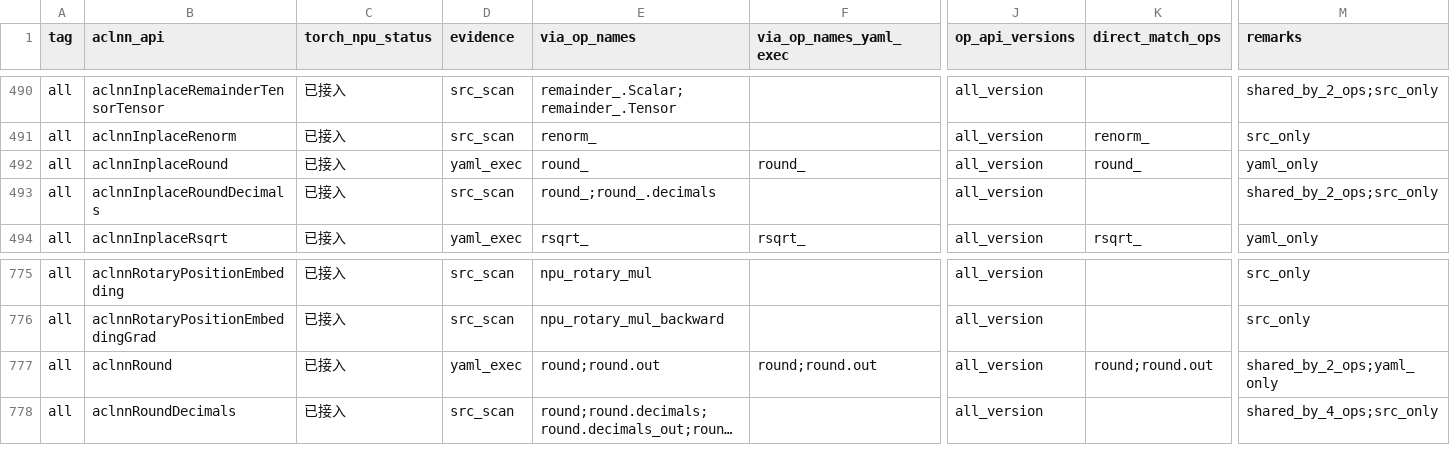
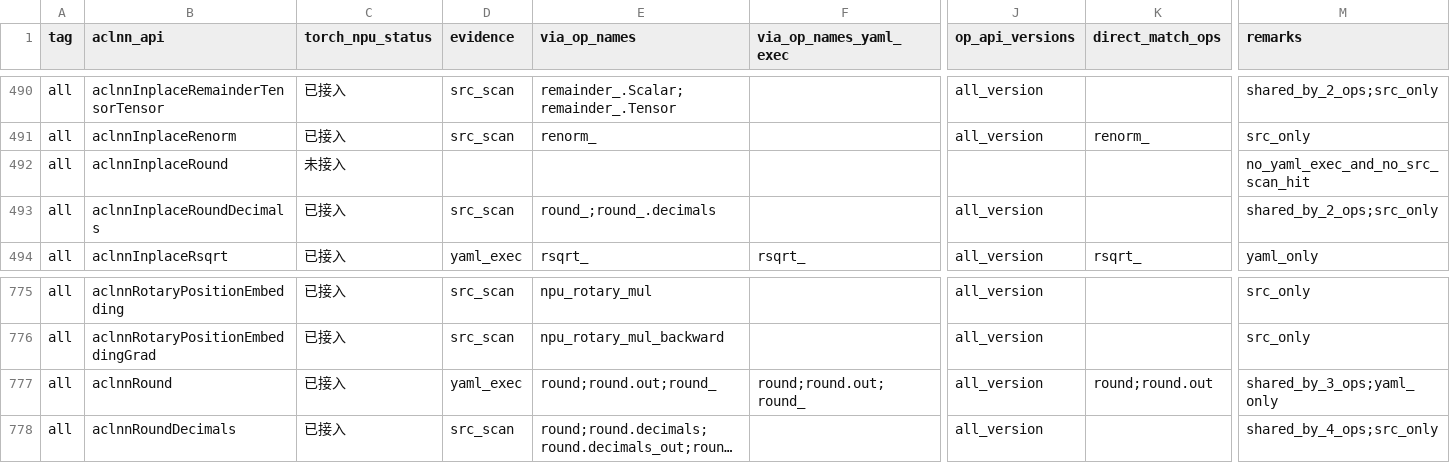
Before and after one commit to Fzilan/aclnn-dashboard, a CSV file: data/reports/aclnn_to_torch_npu.csv, drawn as a sheet; only a part is shown, gaps mark what is left out; long unchanged cells end in …; the diff names each change by its address in the sheet, - before the commit and + after, or states it on an @@ line.

```diff
--- a/data/reports/aclnn_to_torch_npu.csv
+++ b/data/reports/aclnn_to_torch_npu.csv
-C492 (torch_npu_status): 已接入
+C492 (torch_npu_status): 未接入
-D492 (evidence): yaml_exec
+D492 (evidence): (empty)
-E492 (via_op_names): round_
+E492 (via_op_names): (empty)
-F492 (via_op_names_yaml_exec): round_
+F492 (via_op_names_yaml_exec): (empty)
-J492 (op_api_versions): all_version
+J492 (op_api_versions): (empty)
-K492 (direct_match_ops): round_
+K492 (direct_match_ops): (empty)
-M492 (remarks): yaml_only
+M492 (remarks): no_yaml_exec_and_no_src_scan_hit
-E777 (via_op_names): round;round.out
+E777 (via_op_names): round;round.out;round_
-F777 (via_op_names_yaml_exec): round;round.out
+F777 (via_op_names_yaml_exec): round;round.out;round_
-M777 (remarks): shared_by_2_ops;yaml_only
+M777 (remarks): shared_by_3_ops;yaml_only
```
Also changed, not shown: data/reports/aclnn_to_all.csv, 4 other files.
